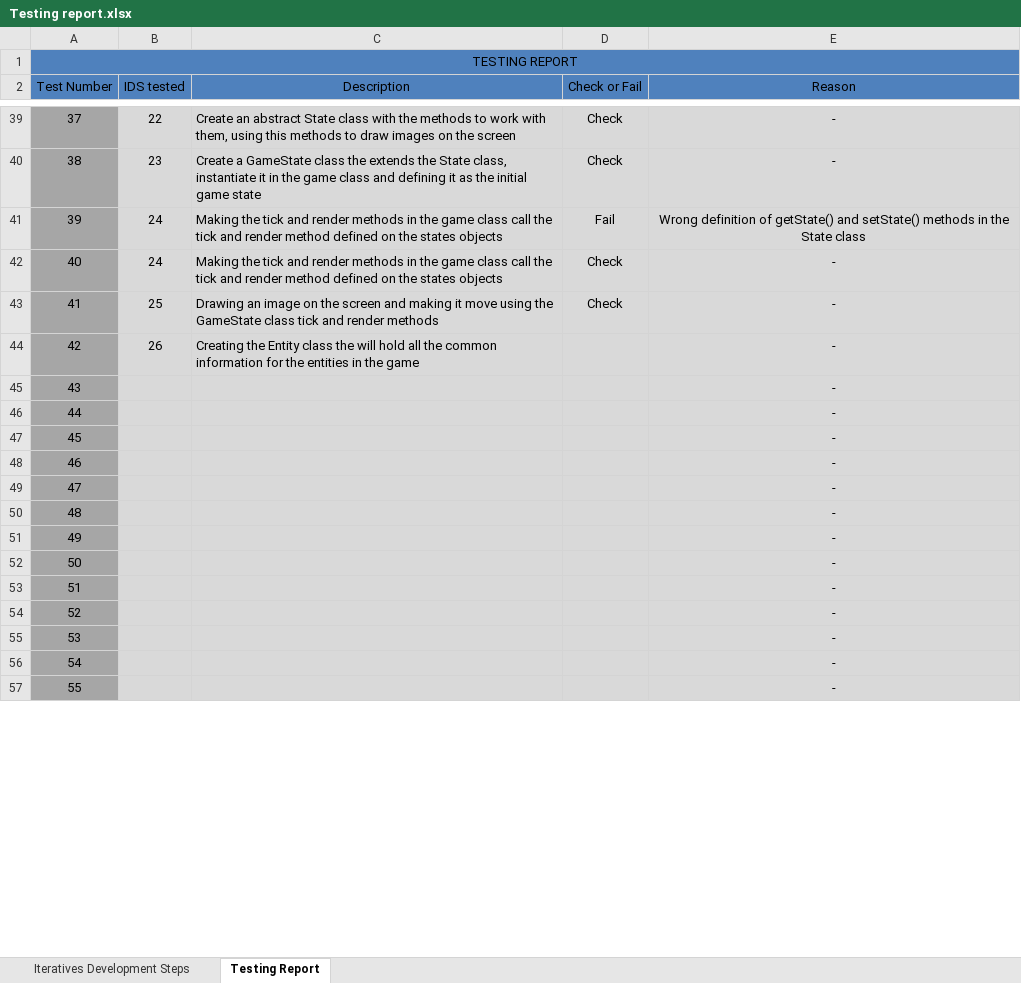
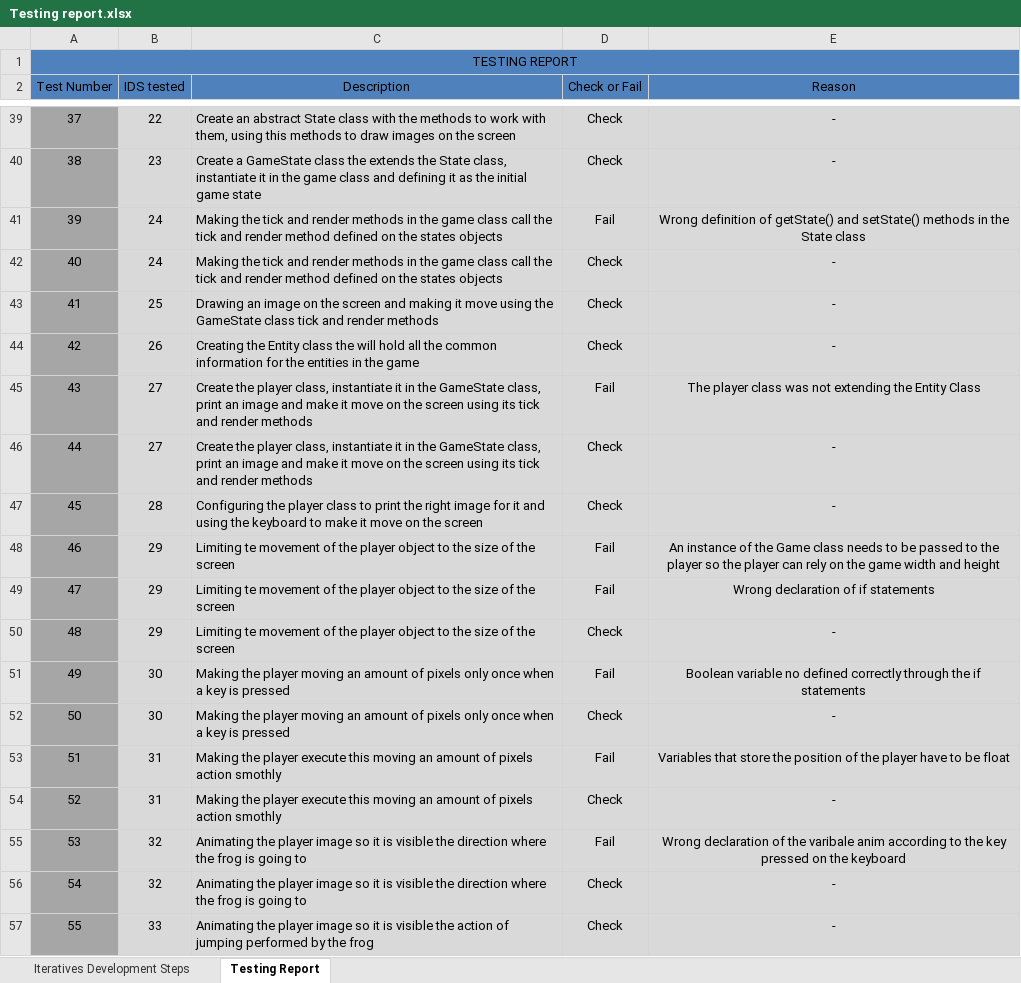
Before and after one commit to Edersilvapaz/ComputerProgramming, an Excel workbook: Frogger/Testing report.xlsx, sheet Testing Report, drawn as a sheet; only a part is shown, gaps mark what is left out; values as stored, in another font and other column widths than the file's, no borders; the diff covers the shown part only; the diff names each change by its address in the sheet, - before the commit and + after, or states it on an @@ line.

Commit message:
Finished Testing Report

```diff
--- a/Frogger/Testing report.xlsx (sheet Testing Report)
+++ b/Frogger/Testing report.xlsx (sheet Testing Report)
-D44 (Check or Fail): (empty)
+D44 (Check or Fail): Check
-B45:B46 (IDS tested): (empty)
+B45:B46 (IDS tested): 27
-C45:C46 (Description): (empty)
+C45:C46 (Description): Create the player class, instantiate it in the GameState class, print an image and make it move on the screen using its tick and render methods
-D45 (Check or Fail): (empty)
+D45 (Check or Fail): Fail
-E45 (Reason): -
+E45 (Reason): The player class was not extending the Entity Class
-D46:D47 (Check or Fail): (empty)
+D46:D47 (Check or Fail): Check
-B47 (IDS tested): (empty)
+B47 (IDS tested): 28
-C47 (Description): (empty)
+C47 (Description): Configuring the player class to print the right image for it and using the keyboard to make it move on the screen
-B48:B50 (IDS tested): (empty)
+B48:B50 (IDS tested): 29
-C48:C50 (Description): (empty)
+C48:C50 (Description): Limiting te movement of the player object to the size of the screen
-D48:D49 (Check or Fail): (empty)
+D48:D49 (Check or Fail): Fail
-E48 (Reason): -
+E48 (Reason): An instance of the Game class needs to be passed to the player so the player can rely on the game width and height
-E49 (Reason): -
+E49 (Reason): Wrong declaration of if statements
-D50 (Check or Fail): (empty)
+D50 (Check or Fail): Check
-B51:B52 (IDS tested): (empty)
+B51:B52 (IDS tested): 30
-C51:C52 (Description): (empty)
+C51:C52 (Description): Making the player moving an amount of pixels only once when a key is pressed
-D51 (Check or Fail): (empty)
+D51 (Check or Fail): Fail
-E51 (Reason): -
+E51 (Reason): Boolean variable no defined correctly through the if statements
-D52 (Check or Fail): (empty)
+D52 (Check or Fail): Check
-B53:B54 (IDS tested): (empty)
+B53:B54 (IDS tested): 31
-C53:C54 (Description): (empty)
+C53:C54 (Description): Making the player execute this moving an amount of pixels action smothly
-D53 (Check or Fail): (empty)
+D53 (Check or Fail): Fail
-E53 (Reason): -
+E53 (Reason): Variables that store the position of the player have to be float
-D54 (Check or Fail): (empty)
+D54 (Check or Fail): Check
-B55:B56 (IDS tested): (empty)
+B55:B56 (IDS tested): 32
-C55:C56 (Description): (empty)
+C55:C56 (Description): Animating the player image so it is visible the direction where the frog is going to
-D55 (Check or Fail): (empty)
+D55 (Check or Fail): Fail
-E55 (Reason): -
+E55 (Reason): Wrong declaration of the varibale anim according to the key pressed on the keyboard
-D56:D57 (Check or Fail): (empty)
+D56:D57 (Check or Fail): Check
-B57 (IDS tested): (empty)
+B57 (IDS tested): 33
-C57 (Description): (empty)
+C57 (Description): Animating the player image so it is visible the action of jumping performed by the frog
```
Also changed, not shown: 192 edited cells elsewhere in this sheet, sheet Iteratives Development Steps.
